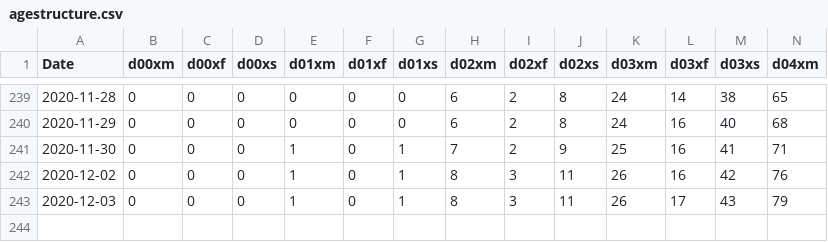
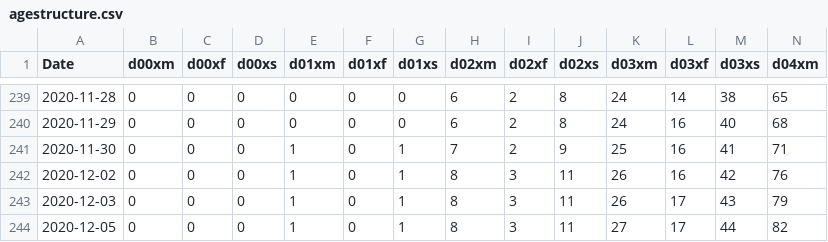
Before and after one commit to bfarago/hu_covid_datas, a CSV file: agestructure.csv, drawn as a sheet; only a part is shown, gaps mark what is left out; rows hold the shown columns only; the diff names each change by its address in the sheet, - before the commit and + after, or states it on an @@ line.

```diff
--- a/agestructure.csv
+++ b/agestructure.csv
+row 244: 2020-12-05 | 0 | 0 | 0 | 1 | 0 | 1 | 8 | 3 | 11 | 27 | 17 | 44 | 82
```
Also changed, not shown: adat.csv, megye.csv, 11 other files.
